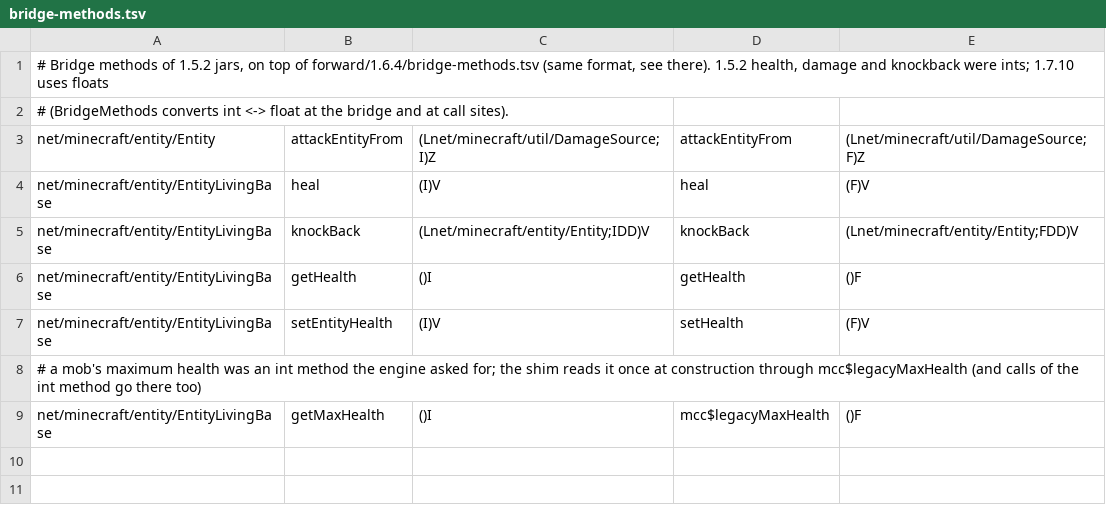
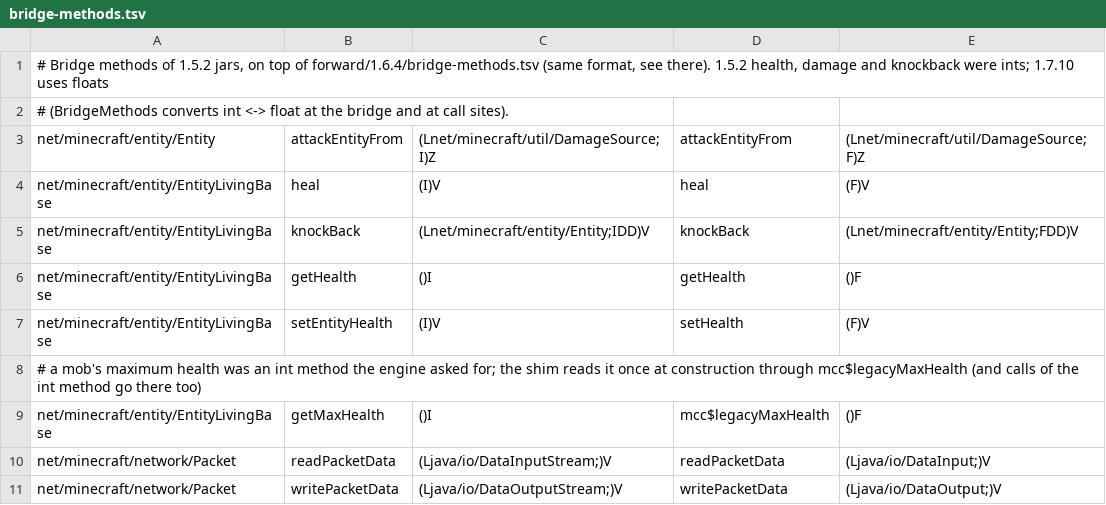
Before and after one commit to kylepitcock/Legacy-Connector, a TSV file: loader/src/main/resources/legacyconnector/forward/1.5.2/bridge-methods.tsv, drawn as a sheet.

```diff
--- a/loader/src/main/resources/legacyconnector/forward/1.5.2/bridge-methods.tsv
+++ b/loader/src/main/resources/legacyconnector/forward/1.5.2/bridge-methods.tsv
@@ -9 +9,3 @@ net/minecraft/entity/EntityLivingBase	setEntityHealth	(I)V	setHealth	(F)V
 net/minecraft/entity/EntityLivingBase	getMaxHealth	()I	mcc$legacyMaxHealth	()F
+net/minecraft/network/Packet	readPacketData	(Ljava/io/DataInputStream;)V	readPacketData	(Ljava/io/DataInput;)V
+net/minecraft/network/Packet	writePacketData	(Ljava/io/DataOutputStream;)V	writePacketData	(Ljava/io/DataOutput;)V
```
Also changed, not shown: loader/src/main/resources/legacyconnector/forward/1.5.2/member-manual.tsv, loader/src/main/resources/legacyconnector/forward/1.6.4/member-manual.tsv, 21 other files.
